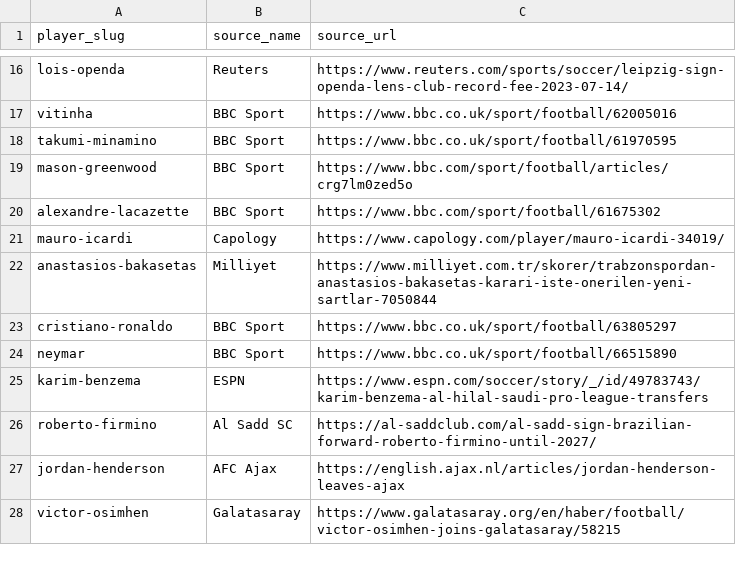
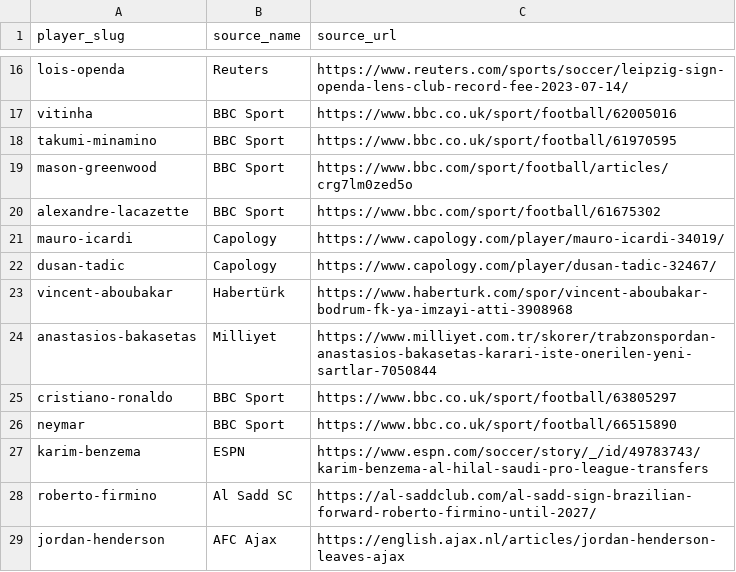
Before and after one commit to oobaretin/soccer-pay, a CSV file: data/source-urls-international.csv, drawn as a sheet; only a part is shown, gaps mark what is left out; the shorter side is filled out with more unchanged rows.

```diff
--- a/data/source-urls-international.csv
+++ b/data/source-urls-international.csv
@@ -21,2 +21,4 @@ alexandre-lacazette,BBC Sport,https://www.bbc.com/sport/football/61675302
 mauro-icardi,Capology,https://www.capology.com/player/mauro-icardi-34019/
+dusan-tadic,Capology,https://www.capology.com/player/dusan-tadic-32467/
+vincent-aboubakar,Habertürk,https://www.haberturk.com/spor/vincent-aboubakar-bodrum-fk-ya-imzayi-atti-3908968
 anastasios-bakasetas,Milliyet,https://www.milliyet.com.tr/skorer/trabzonspordan-anastasios-bakasetas-karari-iste-onerilen-yeni-sartlar-7050844
```
Also changed, not shown: data/players-international-batch-1.csv, 1 other file.
